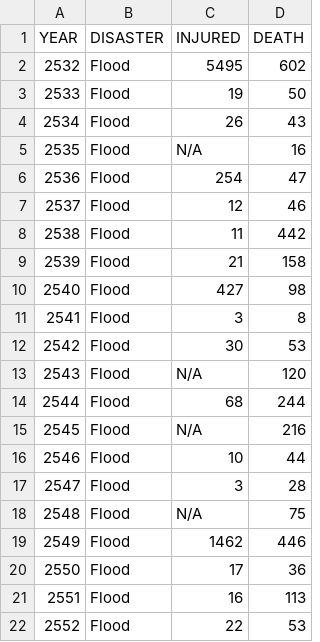
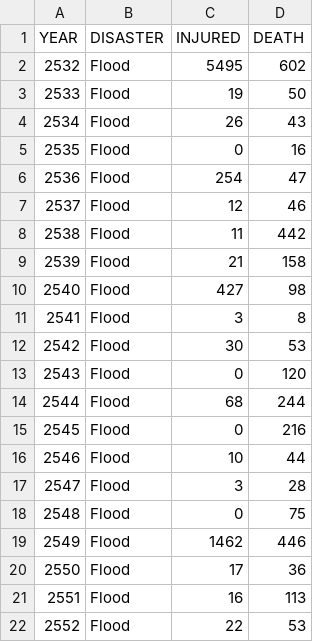
Before and after one commit to littlegroup/PSIT-Project, a CSV file: Flood.csv, drawn as a sheet.

Commit message:
Update Flood.csv

```diff
--- a/Flood.csv
+++ b/Flood.csv
@@ -4,3 +4,3 @@
 "2534","Flood","26","43"
-"2535","Flood","N/A","16"
+"2535","Flood","0","16"
 "2536","Flood","254","47"
@@ -12,8 +12,8 @@
 "2542","Flood","30","53"
-"2543","Flood","N/A","120"
+"2543","Flood","0","120"
 "2544","Flood","68","244"
-"2545","Flood","N/A","216"
+"2545","Flood","0","216"
 "2546","Flood","10","44"
 "2547","Flood","3","28"
-"2548","Flood","N/A","75"
+"2548","Flood","0","75"
 "2549","Flood","1462","446"
```
